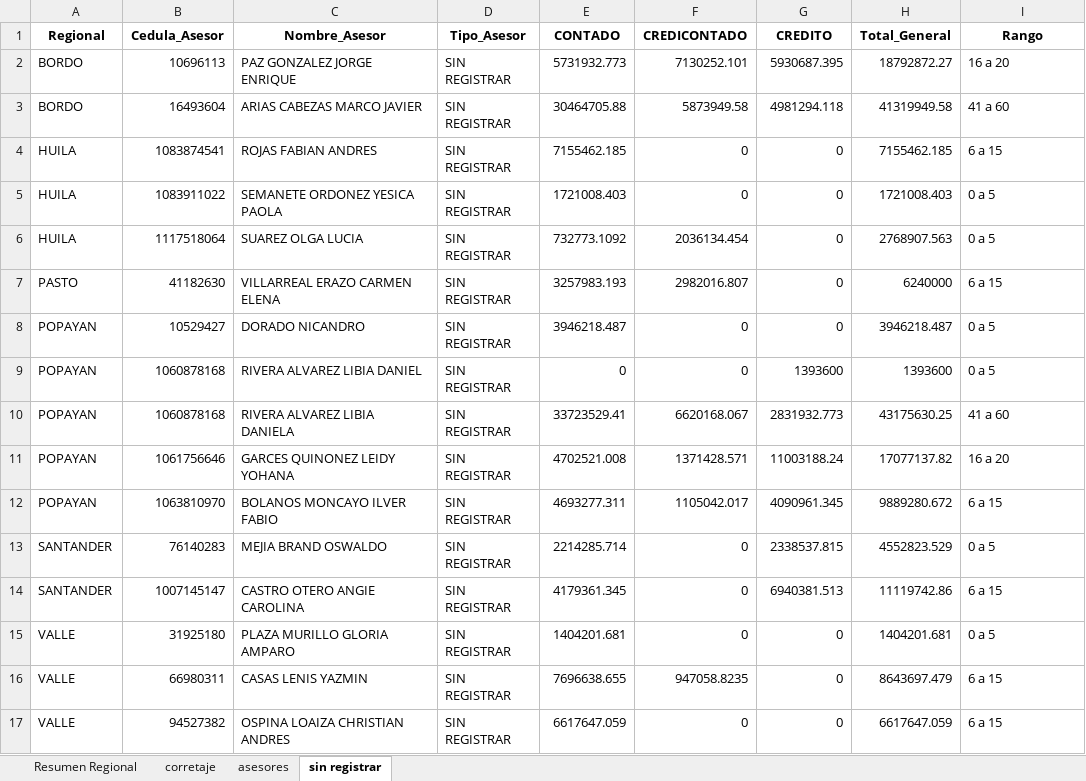
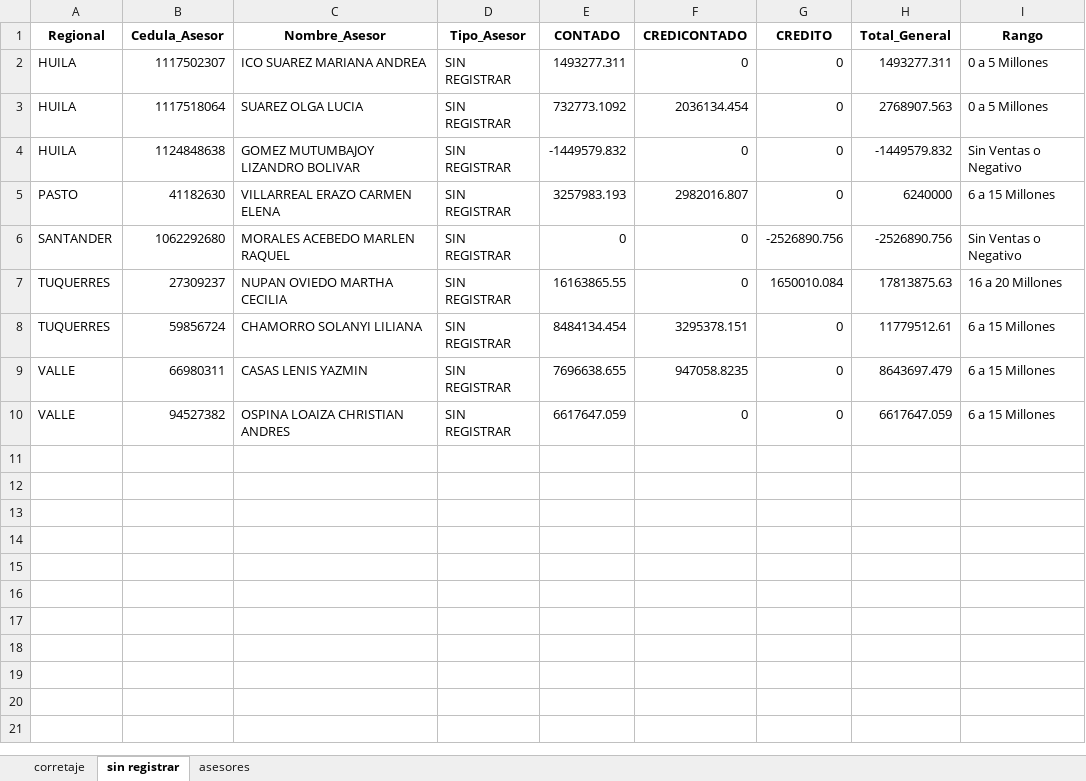
Before and after one commit to balvin22/Financiera-reprotes, an Excel workbook: reporte_final_consolidado.xlsx, sheet sin registrar, drawn as a sheet; values as stored, in another font and other column widths than the file's, no borders; removed rows and columns are numbered as before the commit, all else as after; the diff names each change by its address in the sheet, - before the commit and + after, or states it on an @@ line.

```diff
--- a/reporte_final_consolidado.xlsx (sheet sin registrar)
+++ b/reporte_final_consolidado.xlsx (sheet sin registrar)
-sheet tab: Resumen Regional
@@ sheet tab order changed: corretaje | sin registrar | asesores @@
-row 2: BORDO | 10696113 | PAZ GONZALEZ JORGE ENRIQUE | SIN REGISTRAR | 5731932.773 | 7130252.101 | 5930687.395 | 18792872.27 | 16 a 20
-row 3: BORDO | 16493604 | ARIAS CABEZAS MARCO JAVIER | SIN REGISTRAR | 30464705.88 | 5873949.58 | 4981294.118 | 41319949.58 | 41 a 60
-row 4: HUILA | 1083874541 | ROJAS FABIAN ANDRES | SIN REGISTRAR | 7155462.185 | 0 | 0 | 7155462.185 | 6 a 15
-B2 (Cedula_Asesor): 1083911022
+B2 (Cedula_Asesor): 1117502307
-C2 (Nombre_Asesor): SEMANETE ORDONEZ YESICA PAOLA
+C2 (Nombre_Asesor): ICO SUAREZ MARIANA ANDREA
-E2 (CONTADO): 1721008.403
+E2 (CONTADO): 1493277.311
-H2 (Total_General): 1721008.403
+H2 (Total_General): 1493277.311
-I2:I3 (Rango): 0 a 5
+I2:I3 (Rango): 0 a 5 Millones
+row 4: HUILA | 1124848638 | GOMEZ MUTUMBAJOY LIZANDRO BOLIVAR | SIN REGISTRAR | -1449579.832 | 0 | 0 | -1449579.832 | Sin Ventas o Negativo
-I5 (Rango): 6 a 15
+I5 (Rango): 6 a 15 Millones
-row 8: POPAYAN | 10529427 | DORADO NICANDRO | SIN REGISTRAR | 3946218.487 | 0 | 0 | 3946218.487 | 0 a 5
-row 9: POPAYAN | 1060878168 | RIVERA ALVAREZ LIBIA DANIEL | SIN REGISTRAR | 0 | 0 | 1393600 | 1393600 | 0 a 5
-row 10: POPAYAN | 1060878168 | RIVERA ALVAREZ LIBIA DANIELA | SIN REGISTRAR | 33723529.41 | 6620168.067 | 2831932.773 | 43175630.25 | 41 a 60
-row 11: POPAYAN | 1061756646 | GARCES QUINONEZ LEIDY YOHANA | SIN REGISTRAR | 4702521.008 | 1371428.571 | 11003188.24 | 17077137.82 | 16 a 20
-row 12: POPAYAN | 1063810970 | BOLANOS MONCAYO ILVER FABIO | SIN REGISTRAR | 4693277.311 | 1105042.017 | 4090961.345 | 9889280.672 | 6 a 15
-row 13: SANTANDER | 76140283 | MEJIA BRAND OSWALDO | SIN REGISTRAR | 2214285.714 | 0 | 2338537.815 | 4552823.529 | 0 a 5
-row 14: SANTANDER | 1007145147 | CASTRO OTERO ANGIE CAROLINA | SIN REGISTRAR | 4179361.345 | 0 | 6940381.513 | 11119742.86 | 6 a 15
-row 15: VALLE | 31925180 | PLAZA MURILLO GLORIA AMPARO | SIN REGISTRAR | 1404201.681 | 0 | 0 | 1404201.681 | 0 a 5
+row 6: SANTANDER | 1062292680 | MORALES ACEBEDO MARLEN RAQUEL | SIN REGISTRAR | 0 | 0 | -2526890.756 | -2526890.756 | Sin Ventas o Negativo
+row 7: TUQUERRES | 27309237 | NUPAN OVIEDO MARTHA CECILIA | SIN REGISTRAR | 16163865.55 | 0 | 1650010.084 | 17813875.63 | 16 a 20 Millones
+row 8: TUQUERRES | 59856724 | CHAMORRO SOLANYI LILIANA | SIN REGISTRAR | 8484134.454 | 3295378.151 | 0 | 11779512.61 | 6 a 15 Millones
-I9:I10 (Rango): 6 a 15
+I9:I10 (Rango): 6 a 15 Millones
```
Also changed, not shown: sheet asesores, sheet corretaje, 28 other files.
